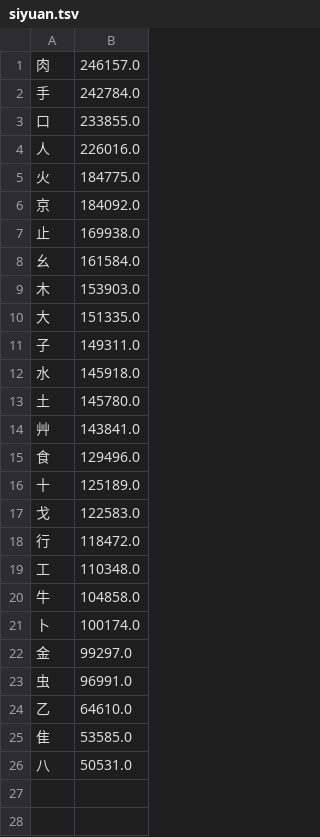
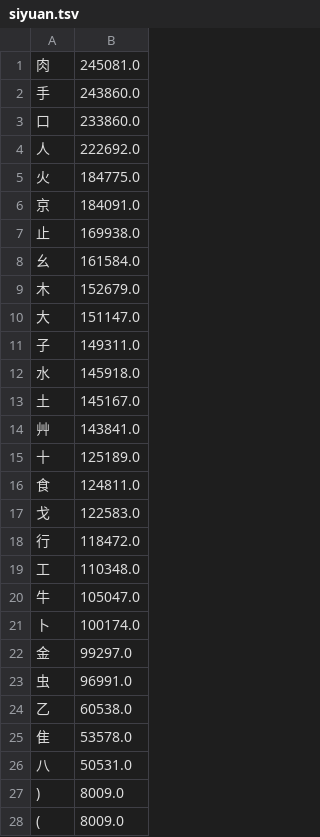
Before and after one commit to chenlin014/xingzheng, a TSV file: frequency/zone/siyuan.tsv, drawn as a sheet; only a part is shown; the diff covers the shown part only.

```diff
--- a/frequency/zone/siyuan.tsv
+++ b/frequency/zone/siyuan.tsv
@@ -1,17 +1,17 @@
-肉	246157.0
-手	242784.0
-口	233855.0
-人	226016.0
+肉	245081.0
+手	243860.0
+口	233860.0
+人	222692.0
 火	184775.0
-京	184092.0
+京	184091.0
 止	169938.0
 幺	161584.0
-木	153903.0
-大	151335.0
+木	152679.0
+大	151147.0
 子	149311.0
 水	145918.0
-土	145780.0
+土	145167.0
 艸	143841.0
-食	129496.0
 十	125189.0
+食	124811.0
 戈	122583.0
@@ -19,3 +19,3 @@
 工	110348.0
-牛	104858.0
+牛	105047.0
 卜	100174.0
@@ -23,4 +23,6 @@
 虫	96991.0
-乙	64610.0
-隹	53585.0
+乙	60538.0
+隹	53578.0
 八	50531.0
+)	8009.0
+(	8009.0
```
Also changed, not shown: 1 added row elsewhere in this file, zg-scheme/siyuan/siyuan.tsv, zg-scheme/siyuan/zg-code/leifen.tsv, 7 other files.
